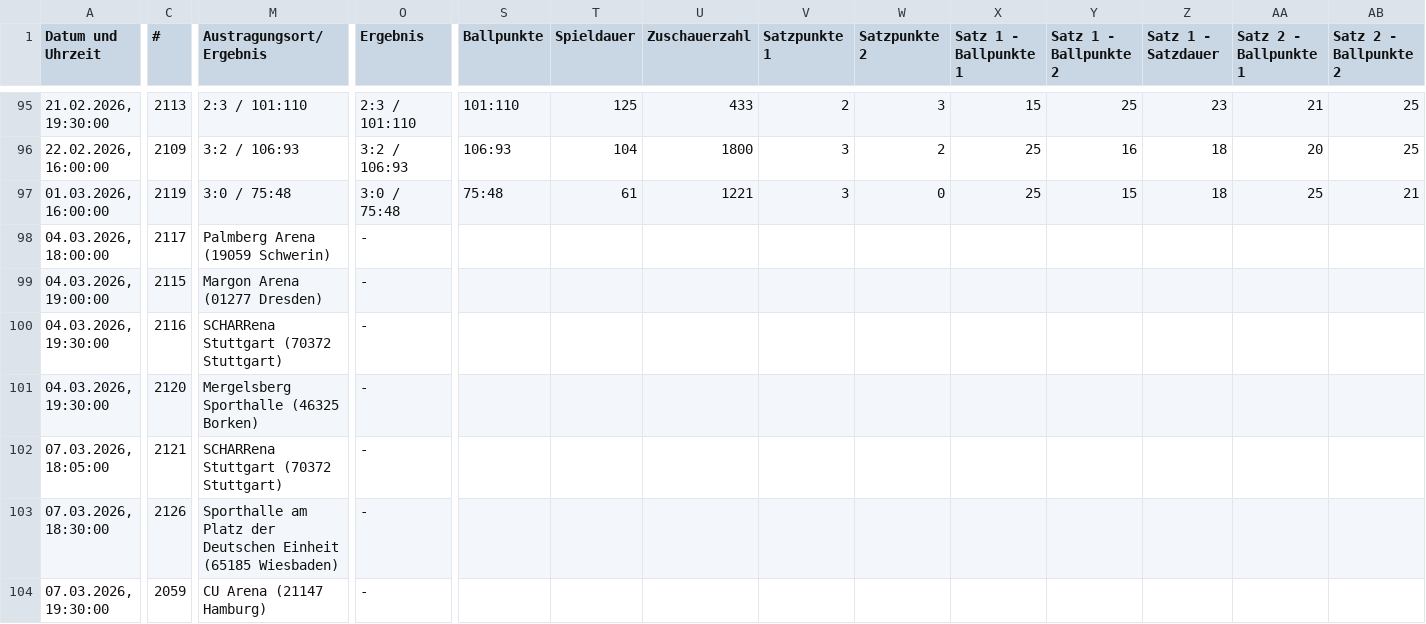
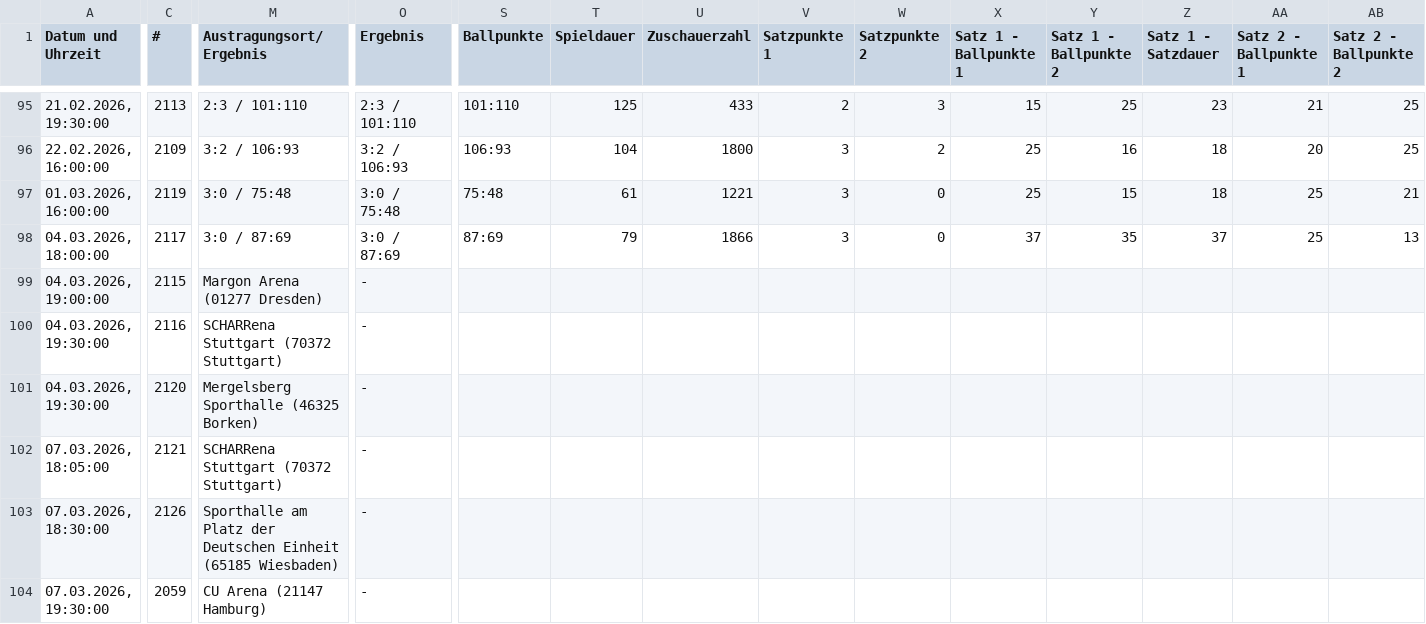
Before and after one commit to uscmuenster/USC-Spielplaene2526, a CSV file: csvdata/Spielplan_1._Bundesliga_Frauen.csv, drawn as a sheet; only a part is shown, gaps mark what is left out; the diff covers the shown part only; the diff names each change by its address in the sheet, - before the commit and + after, or states it on an @@ line.

```diff
--- a/csvdata/Spielplan_1._Bundesliga_Frauen.csv
+++ b/csvdata/Spielplan_1._Bundesliga_Frauen.csv
-M98 (Austragungsort/Ergebnis): Palmberg Arena (19059 Schwerin)
+M98 (Austragungsort/Ergebnis): 3:0 / 87:69
-O98 (Ergebnis): -
+O98 (Ergebnis): 3:0 / 87:69
-S98 (Ballpunkte): (empty)
+S98 (Ballpunkte): 87:69
-T98 (Spieldauer): (empty)
+T98 (Spieldauer): 79
-U98 (Zuschauerzahl): (empty)
+U98 (Zuschauerzahl): 1866
-V98 (Satzpunkte 1): (empty)
+V98 (Satzpunkte 1): 3
-W98 (Satzpunkte 2): (empty)
+W98 (Satzpunkte 2): 0
-X98 (Satz 1 - Ballpunkte 1): (empty)
+X98 (Satz 1 - Ballpunkte 1): 37
-Y98 (Satz 1 - Ballpunkte 2): (empty)
+Y98 (Satz 1 - Ballpunkte 2): 35
-Z98 (Satz 1 - Satzdauer): (empty)
+Z98 (Satz 1 - Satzdauer): 37
-AA98 (Satz 2 - Ballpunkte 1): (empty)
+AA98 (Satz 2 - Ballpunkte 1): 25
-AB98 (Satz 2 - Ballpunkte 2): (empty)
+AB98 (Satz 2 - Ballpunkte 2): 13
```
Also changed, not shown: 4 edited cells elsewhere in this file.
